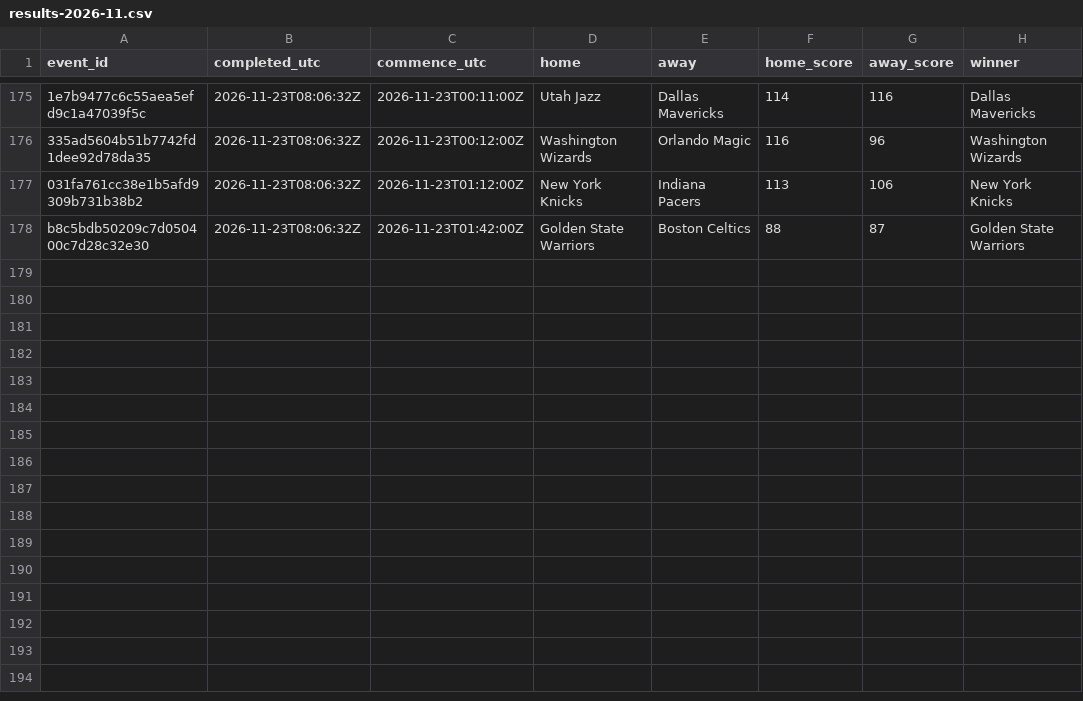
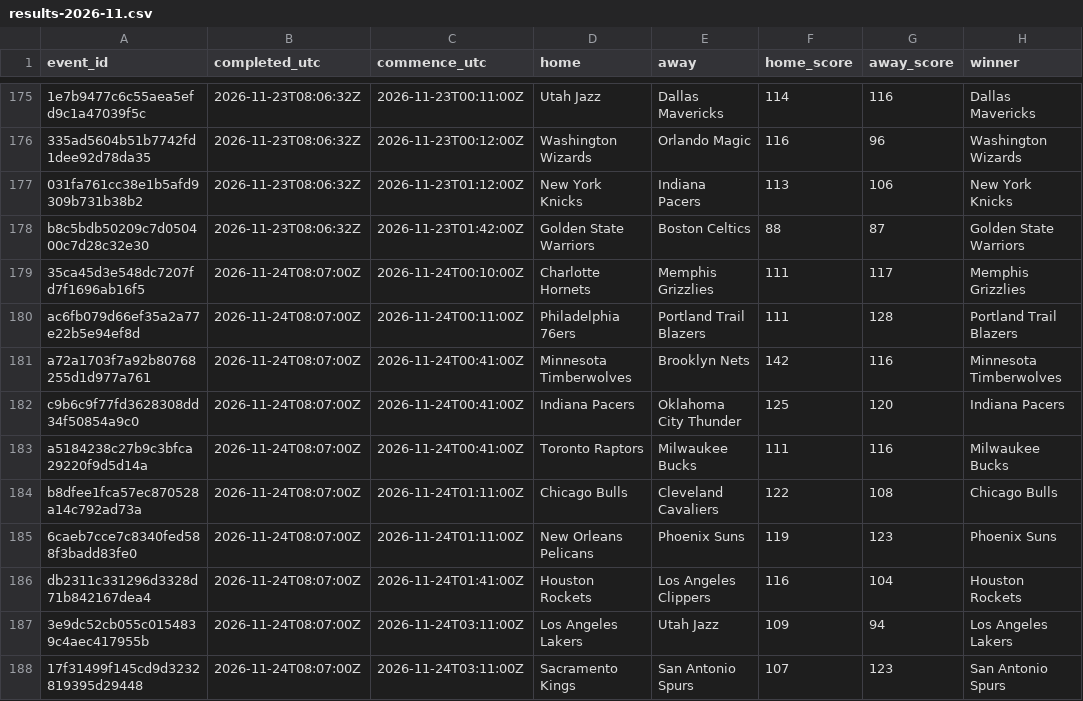
Before and after one commit to felix1975men-cpu/odds-monitor, a CSV file: data/nba/results-2026-11.csv, drawn as a sheet; only a part is shown, gaps mark what is left out; the diff names each change by its address in the sheet, - before the commit and + after, or states it on an @@ line.

Commit message:
nba results 2026-11-24

```diff
--- a/data/nba/results-2026-11.csv
+++ b/data/nba/results-2026-11.csv
+row 179: 35ca45d3e548dc7207fd7f1696ab16f5 | 2026-11-24T08:07:00Z | 2026-11-24T00:10:00Z | Charlotte Hornets | Memphis Grizzlies | 111 | 117 | Memphis Grizzlies
+row 180: ac6fb079d66ef35a2a77e22b5e94ef8d | 2026-11-24T08:07:00Z | 2026-11-24T00:11:00Z | Philadelphia 76ers | Portland Trail Blazers | 111 | 128 | Portland Trail Blazers
+row 181: a72a1703f7a92b80768255d1d977a761 | 2026-11-24T08:07:00Z | 2026-11-24T00:41:00Z | Minnesota Timberwolves | Brooklyn Nets | 142 | 116 | Minnesota Timberwolves
+row 182: c9b6c9f77fd3628308dd34f50854a9c0 | 2026-11-24T08:07:00Z | 2026-11-24T00:41:00Z | Indiana Pacers | Oklahoma City Thunder | 125 | 120 | Indiana Pacers
+row 183: a5184238c27b9c3bfca29220f9d5d14a | 2026-11-24T08:07:00Z | 2026-11-24T00:41:00Z | Toronto Raptors | Milwaukee Bucks | 111 | 116 | Milwaukee Bucks
+row 184: b8dfee1fca57ec870528a14c792ad73a | 2026-11-24T08:07:00Z | 2026-11-24T01:11:00Z | Chicago Bulls | Cleveland Cavaliers | 122 | 108 | Chicago Bulls
+row 185: 6caeb7cce7c8340fed588f3badd83fe0 | 2026-11-24T08:07:00Z | 2026-11-24T01:11:00Z | New Orleans Pelicans | Phoenix Suns | 119 | 123 | Phoenix Suns
+row 186: db2311c331296d3328d71b842167dea4 | 2026-11-24T08:07:00Z | 2026-11-24T01:41:00Z | Houston Rockets | Los Angeles Clippers | 116 | 104 | Houston Rockets
+row 187: 3e9dc52cb055c0154839c4aec417955b | 2026-11-24T08:07:00Z | 2026-11-24T03:11:00Z | Los Angeles Lakers | Utah Jazz | 109 | 94 | Los Angeles Lakers
+row 188: 17f31499f145cd9d3232819395d29448 | 2026-11-24T08:07:00Z | 2026-11-24T03:11:00Z | Sacramento Kings | San Antonio Spurs | 107 | 123 | San Antonio Spurs
```
